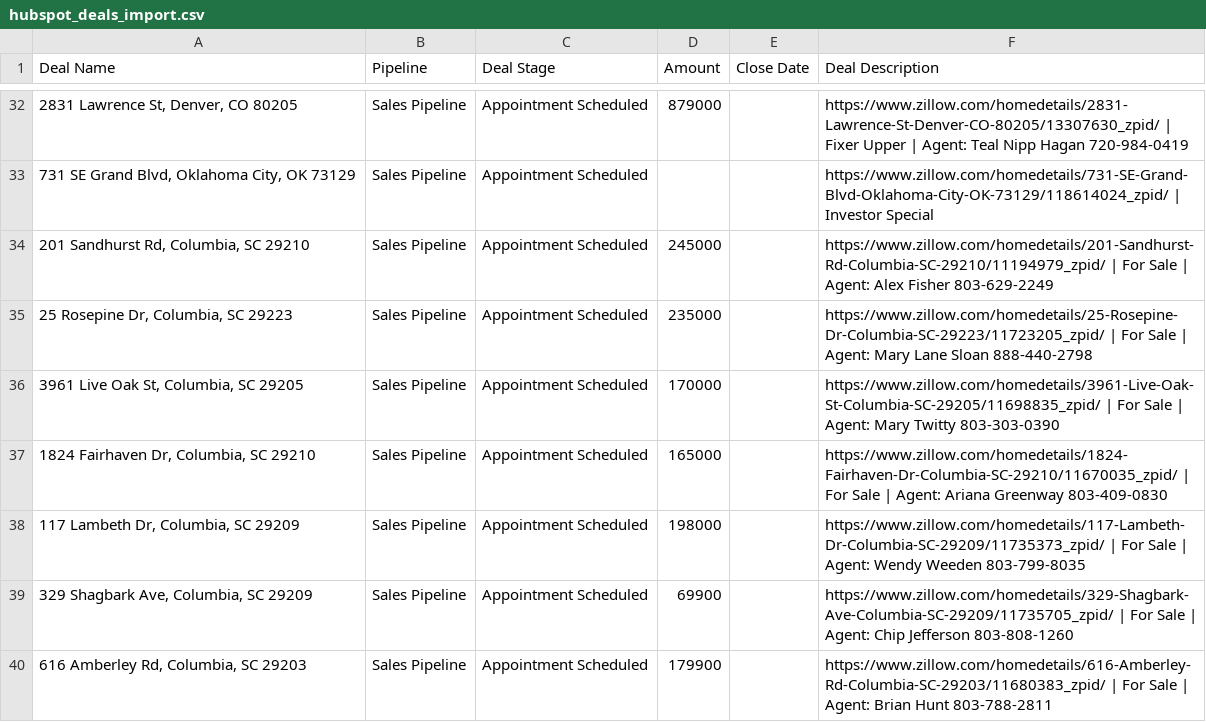
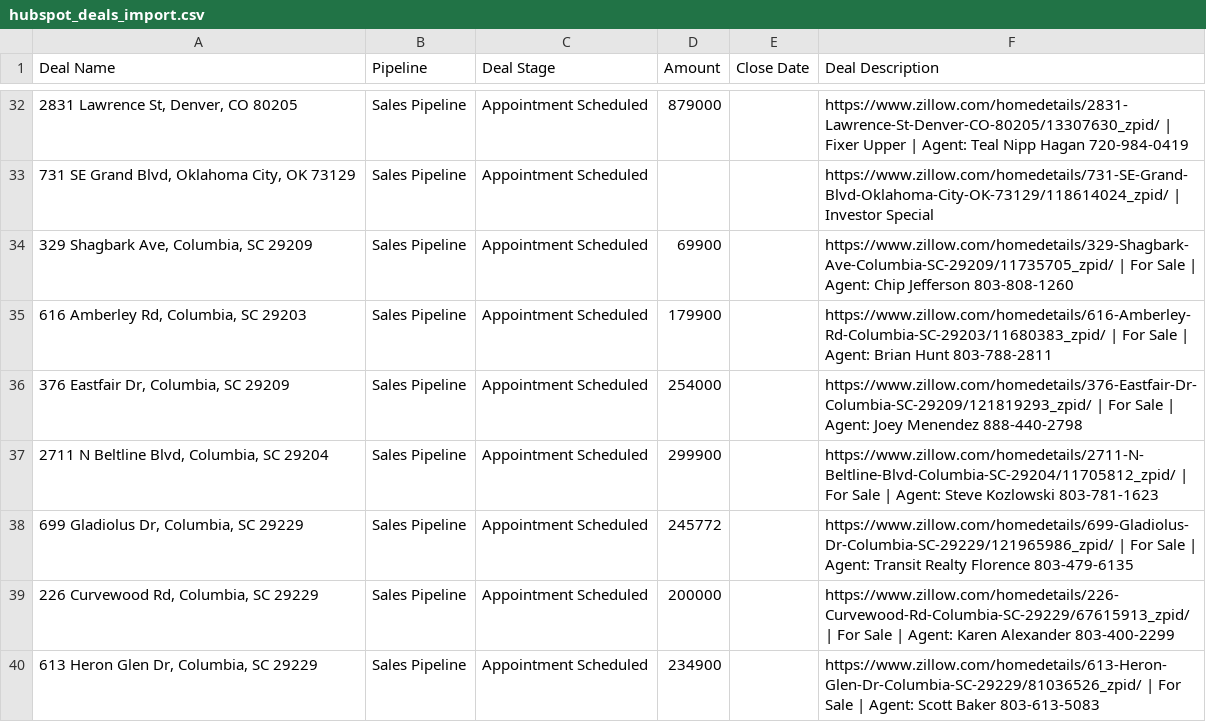
Before and after one commit to charlespjr/wholesaler, a CSV file: hubspot_deals_import.csv, drawn as a sheet; only a part is shown, gaps mark what is left out; the shorter side is filled out with more unchanged rows.

```diff
--- a/hubspot_deals_import.csv
+++ b/hubspot_deals_import.csv
@@ -33,7 +33,2 @@
 "731 SE Grand Blvd, Oklahoma City, OK 73129","Sales Pipeline","Appointment Scheduled","","","https://www.zillow.com/homedetails/731-SE-Grand-Blvd-Oklahoma-City-OK-73129/118614024_zpid/ | Investor Special"
-"201 Sandhurst Rd, Columbia, SC 29210","Sales Pipeline","Appointment Scheduled","245000","","https://www.zillow.com/homedetails/201-Sandhurst-Rd-Columbia-SC-29210/11194979_zpid/ | For Sale | Agent: Alex Fisher 803-629-2249"
-"25 Rosepine Dr, Columbia, SC 29223","Sales Pipeline","Appointment Scheduled","235000","","https://www.zillow.com/homedetails/25-Rosepine-Dr-Columbia-SC-29223/11723205_zpid/ | For Sale | Agent: Mary Lane Sloan 888-440-2798"
-"3961 Live Oak St, Columbia, SC 29205","Sales Pipeline","Appointment Scheduled","170000","","https://www.zillow.com/homedetails/3961-Live-Oak-St-Columbia-SC-29205/11698835_zpid/ | For Sale | Agent: Mary Twitty 803-303-0390"
-"1824 Fairhaven Dr, Columbia, SC 29210","Sales Pipeline","Appointment Scheduled","165000","","https://www.zillow.com/homedetails/1824-Fairhaven-Dr-Columbia-SC-29210/11670035_zpid/ | For Sale | Agent: Ariana Greenway 803-409-0830"
-"117 Lambeth Dr, Columbia, SC 29209","Sales Pipeline","Appointment Scheduled","198000","","https://www.zillow.com/homedetails/117-Lambeth-Dr-Columbia-SC-29209/11735373_zpid/ | For Sale | Agent: Wendy Weeden 803-799-8035"
 "329 Shagbark Ave, Columbia, SC 29209","Sales Pipeline","Appointment Scheduled","69900","","https://www.zillow.com/homedetails/329-Shagbark-Ave-Columbia-SC-29209/11735705_zpid/ | For Sale | Agent: Chip Jefferson 803-808-1260"
```
Also changed, not shown: 1 other file.
